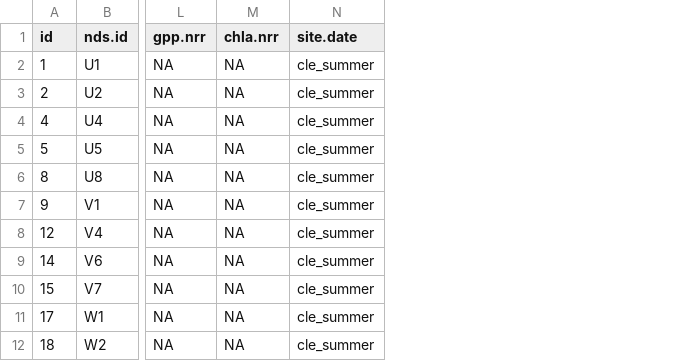
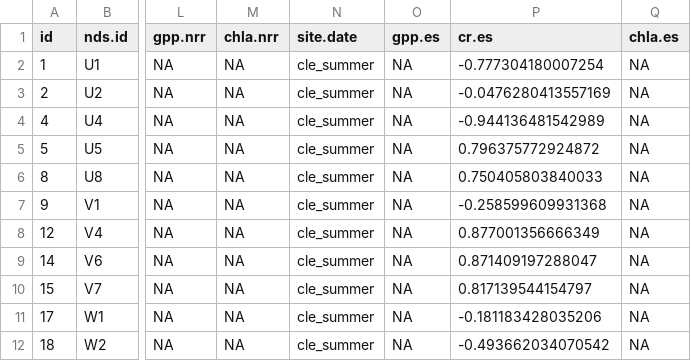
Before and after one commit to clayarango/Yakima-Ag-Sampling, a CSV file: cle_summer_nrr.csv, drawn as a sheet; only a part is shown, gaps mark what is left out; the diff names each change by its address in the sheet, - before the commit and + after, or states it on an @@ line.

```diff
--- a/cle_summer_nrr.csv
+++ b/cle_summer_nrr.csv
+column O (gpp.es), rows 2-12: all NA
+column P (cr.es), rows 2-12: -0.777304180007254 | -0.0476280413557169 | -0.944136481542989 | 0.796375772924872 | 0.750405803840033 | -0.258599609931368 | 0.877001356666349 | 0.871409197288047 | 0.817139544154797 | -0.181183428035206 | -0.493662034070542
+column Q (chla.es), rows 2-12: all NA
```
Also changed, not shown: cen_lan_fall.csv, cen_lan_summer.csv, 28 other files.
